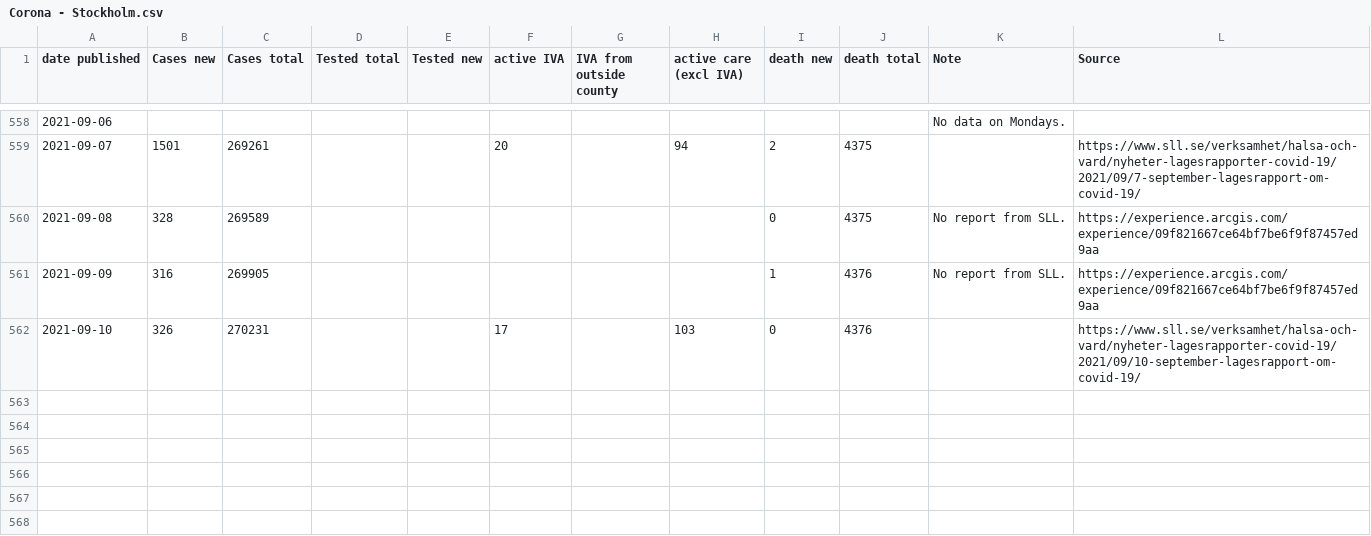
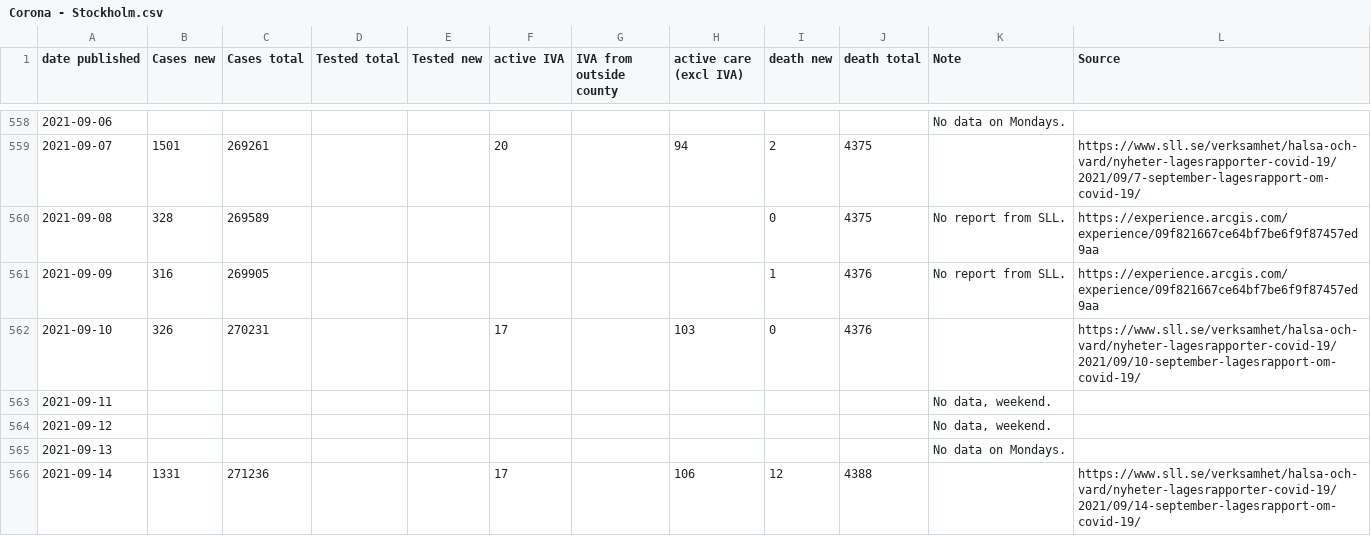
Before and after one commit to mrunesson/covid-19, a CSV file: Corona - Stockholm.csv, drawn as a sheet; only a part is shown, gaps mark what is left out.

Commit message:
Added 2021-09-14

```diff
--- a/Corona - Stockholm.csv
+++ b/Corona - Stockholm.csv
@@ -562 +562,5 @@ date published,Cases new,Cases total,Tested total,Tested new,active IVA,IVA from
 2021-09-10,326,270231,,,17,,103,0,4376,,https://www.sll.se/verksamhet/halsa-och-vard/nyheter-lagesrapporter-covid-19/2021/09/10-september-lagesrapport-om-covid-19/
+2021-09-11,,,,,,,,,,"No data, weekend.",
+2021-09-12,,,,,,,,,,"No data, weekend.",
+2021-09-13,,,,,,,,,,No data on Mondays.,
+2021-09-14,1331,271236,,,17,,106,12,4388,,https://www.sll.se/verksamhet/halsa-och-vard/nyheter-lagesrapporter-covid-19/2021/09/14-september-lagesrapport-om-covid-19/
```
